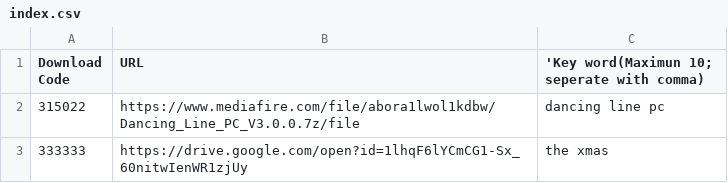
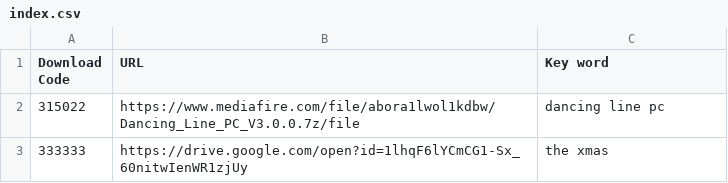
Before and after one commit to 3-n-Kelvin/dldownloader, a CSV file: index.csv, drawn as a sheet.

Commit message:
Update index.csv

```diff
--- a/index.csv
+++ b/index.csv
@@ -1,2 +1,2 @@
-Download Code,URL,'Key word(Maximun 10; seperate with comma)
+Download Code,URL,Key word
 315022,https://www.mediafire.com/file/abora1lwol1kdbw/Dancing_Line_PC_V3.0.0.7z/file,dancing line pc
```
